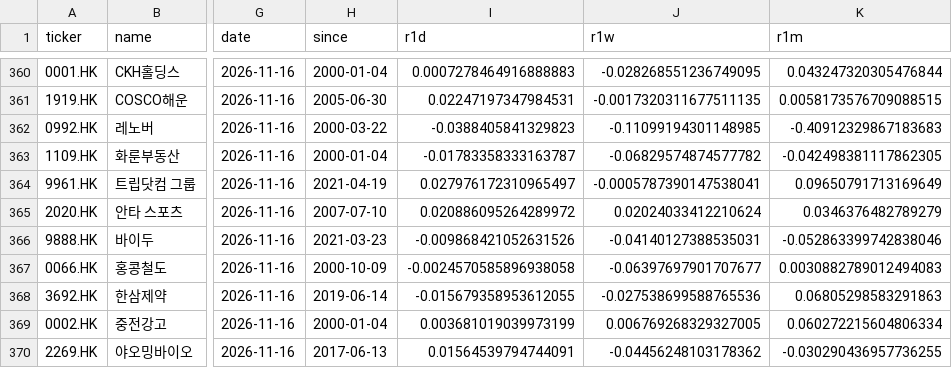
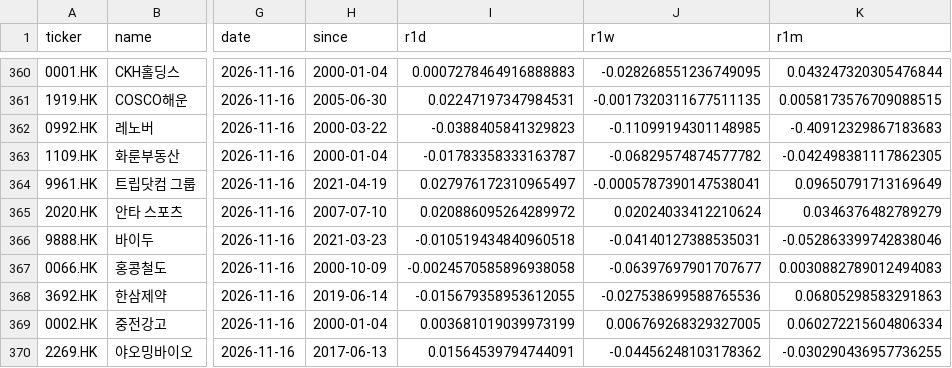
Before and after one commit to inwonc4524-code/Stock_Forecast, a CSV file: docs/latest.csv, drawn as a sheet; only a part is shown, gaps mark what is left out; the diff names each change by its address in the sheet, - before the commit and + after, or states it on an @@ line.

```diff
--- a/docs/latest.csv
+++ b/docs/latest.csv
-I366 (r1d): -0.009868421052631526
+I366 (r1d): -0.010519434840960518
```
Also changed, not shown: 3 other files.
